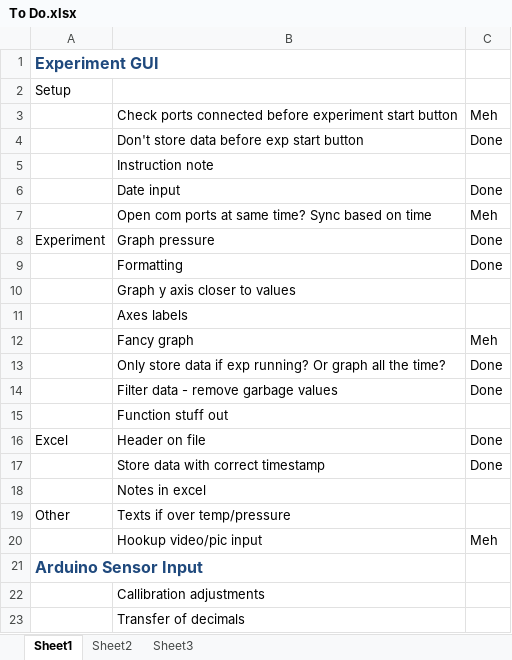
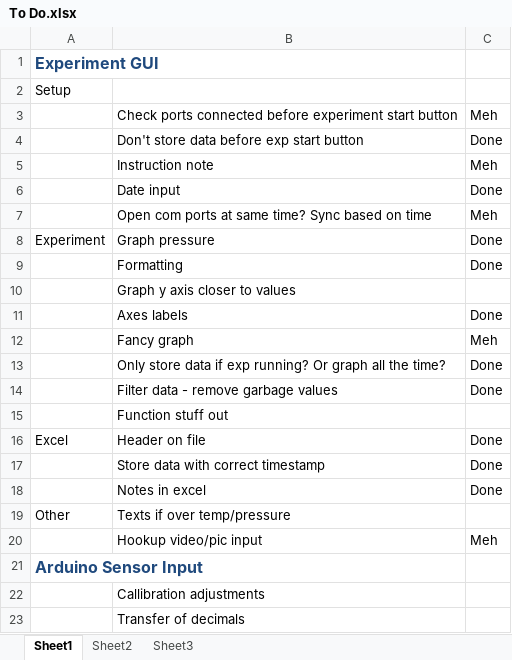
Before and after one commit to kcurrie/Breather-Experiment, an Excel workbook: To Do.xlsx, sheet Sheet1, drawn as a sheet; only a part is shown; values as stored, in another font and other column widths than the file's, no borders; conditional formats not drawn; the diff names each change by its address in the sheet, - before the commit and + after, or states it on an @@ line.

Commit message:
Basically all done, showed to Richard

```diff
--- a/To Do.xlsx (sheet Sheet1)
+++ b/To Do.xlsx (sheet Sheet1)
-C5: (empty)
+C5: Meh
-C11: (empty)
+C11: Done
-C18: (empty)
+C18: Done
```
Also changed, not shown: 8 other files.
